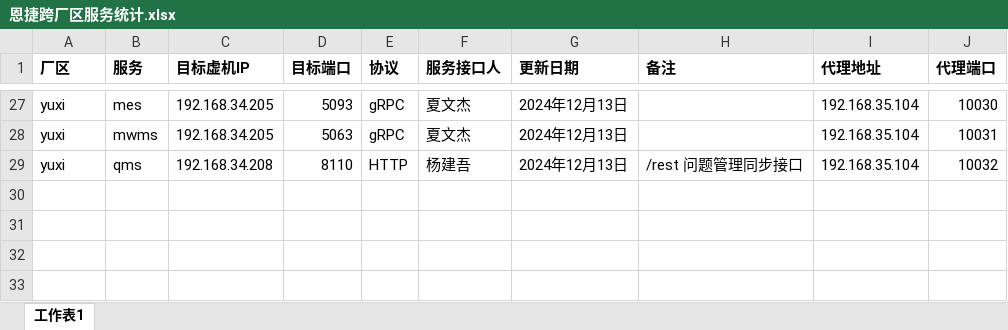
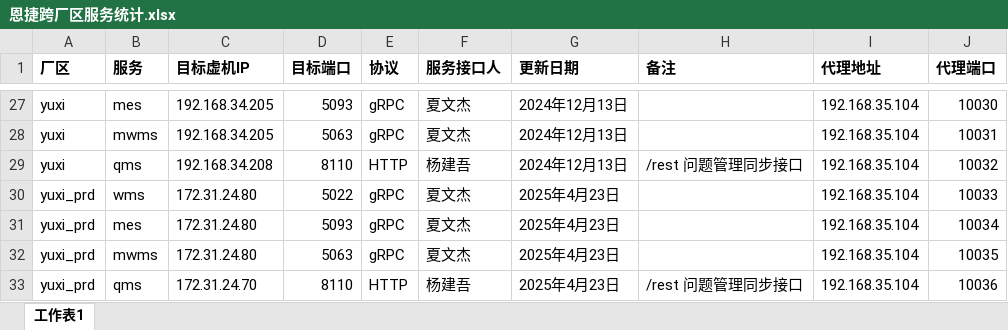
Before and after one commit to XShareGrid/transfer, an Excel workbook: gen/恩捷跨厂区服务统计.xlsx, sheet 工作表1, drawn as a sheet; only a part is shown, gaps mark what is left out; values as stored, in another font and other column widths than the file's, no borders; the diff names each change by its address in the sheet, - before the commit and + after, or states it on an @@ line.

```diff
--- a/gen/恩捷跨厂区服务统计.xlsx (sheet 工作表1)
+++ b/gen/恩捷跨厂区服务统计.xlsx (sheet 工作表1)
+row 30: yuxi_prd | wms | 172.31.24.80 | 5022 | gRPC | 夏文杰 | 2025年4月23日 |  | 192.168.35.104 | 10033
+row 31: yuxi_prd | mes | 172.31.24.80 | 5093 | gRPC | 夏文杰 | 2025年4月23日 |  | 192.168.35.104 | 10034
+row 32: yuxi_prd | mwms | 172.31.24.80 | 5063 | gRPC | 夏文杰 | 2025年4月23日 |  | 192.168.35.104 | 10035
+row 33: yuxi_prd | qms | 172.31.24.70 | 8110 | HTTP | 杨建吾 | 2025年4月23日 | /rest 问题管理同步接口 | 192.168.35.104 | 10036
```
Also changed, not shown: 4 other files.
